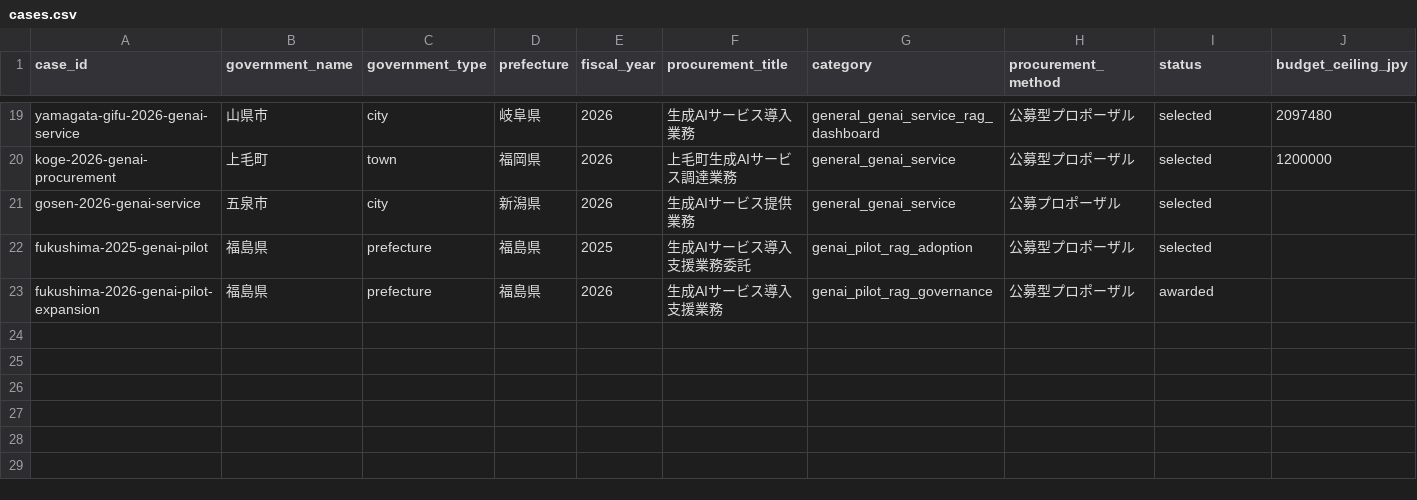
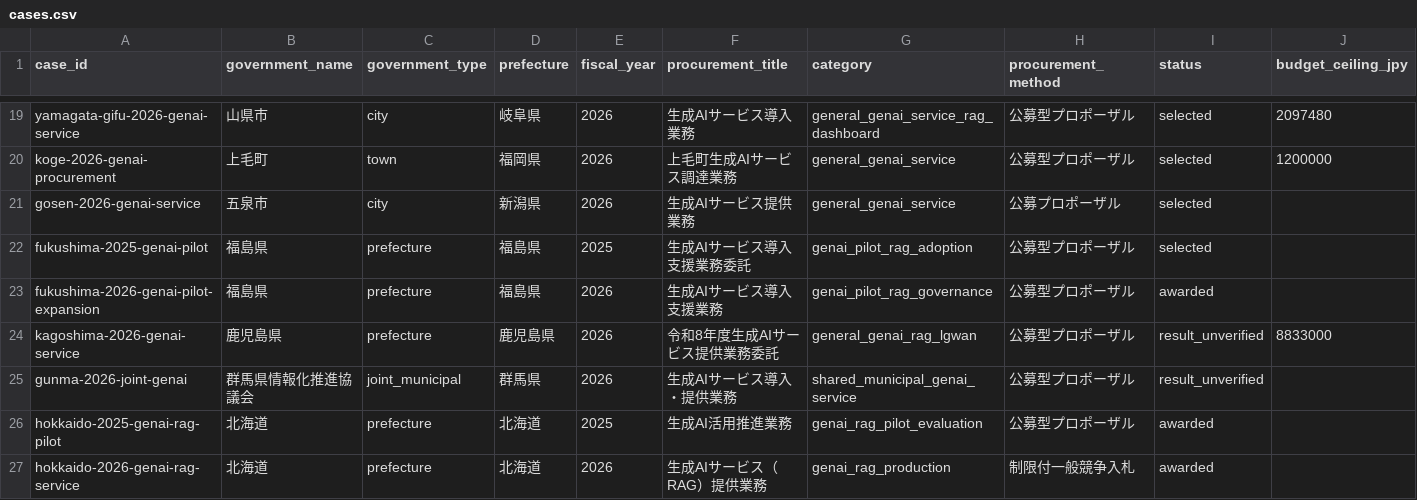
Before and after one commit to Josh-Temple/public-sector-ai-procurement-japan, a CSV file: data/cases.csv, drawn as a sheet; only a part is shown, gaps mark what is left out; rows hold the shown columns only; the diff names each change by its address in the sheet, - before the commit and + after, or states it on an @@ line.

Commit message:
Add Kagoshima Gunma and Hokkaido procurement cases

```diff
--- a/data/cases.csv
+++ b/data/cases.csv
+row 24: kagoshima-2026-genai-service | 鹿児島県 | prefecture | 鹿児島県 | 2026 | 令和8年度生成AIサービス提供業務委託 | general_genai_rag_lgwan | 公募型プロポーザル | result_unverified | 8833000
+row 25: gunma-2026-joint-genai | 群馬県情報化推進協議会 | joint_municipal | 群馬県 | 2026 | 生成AIサービス導入・提供業務 | shared_municipal_genai_service | 公募型プロポーザル | result_unverified
+row 26: hokkaido-2025-genai-rag-pilot | 北海道 | prefecture | 北海道 | 2025 | 生成AI活用推進業務 | genai_rag_pilot_evaluation | 公募型プロポーザル | awarded
+row 27: hokkaido-2026-genai-rag-service | 北海道 | prefecture | 北海道 | 2026 | 生成AIサービス（RAG）提供業務 | genai_rag_production | 制限付一般競争入札 | awarded
```
